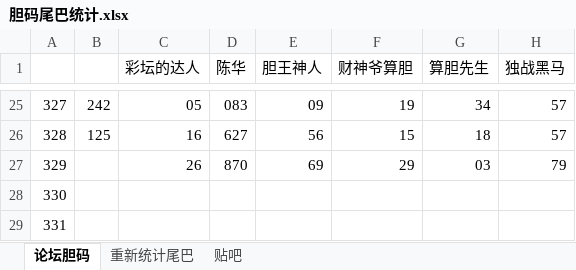
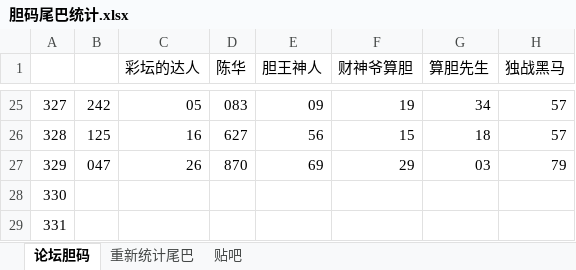
Before and after one commit to huahua495/MyLottery, an Excel workbook: app/src/main/java/com/renfei/mylottery/file/胆码尾巴统计.xlsx, sheet 论坛胆码, drawn as a sheet; only a part is shown, gaps mark what is left out; values as stored, in another font and other column widths than the file's, no cell formats; the diff names each change by its address in the sheet, - before the commit and + after, or states it on an @@ line.

```diff
--- a/app/src/main/java/com/renfei/mylottery/file/胆码尾巴统计.xlsx (sheet 论坛胆码)
+++ b/app/src/main/java/com/renfei/mylottery/file/胆码尾巴统计.xlsx (sheet 论坛胆码)
-B27: (empty)
+B27: 047
```
Also changed, not shown: sheet 重新统计尾巴, sheet 贴吧, cell formats, 3 other files.
